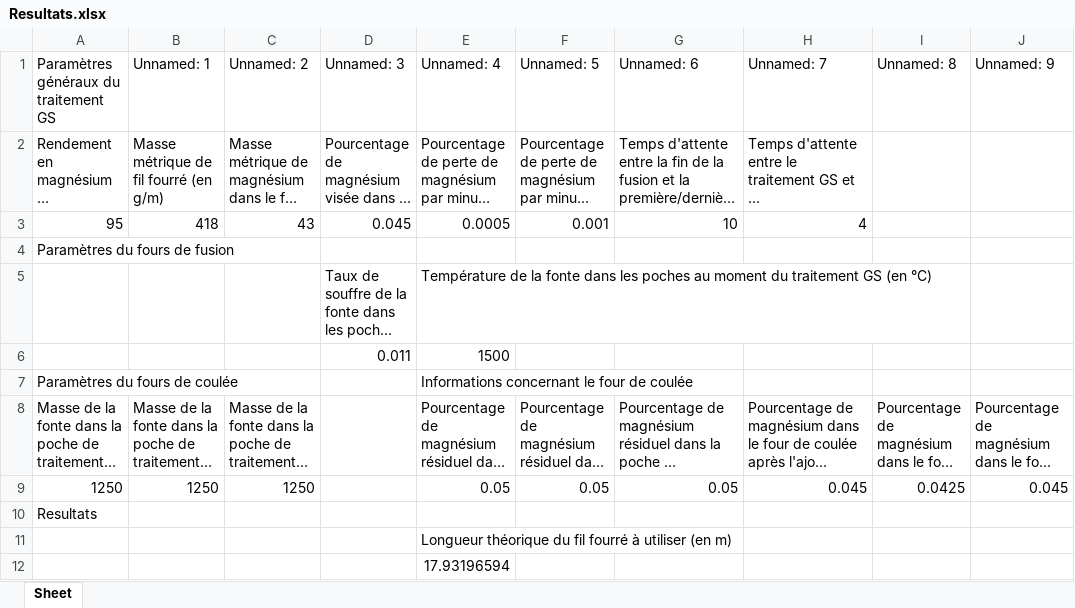
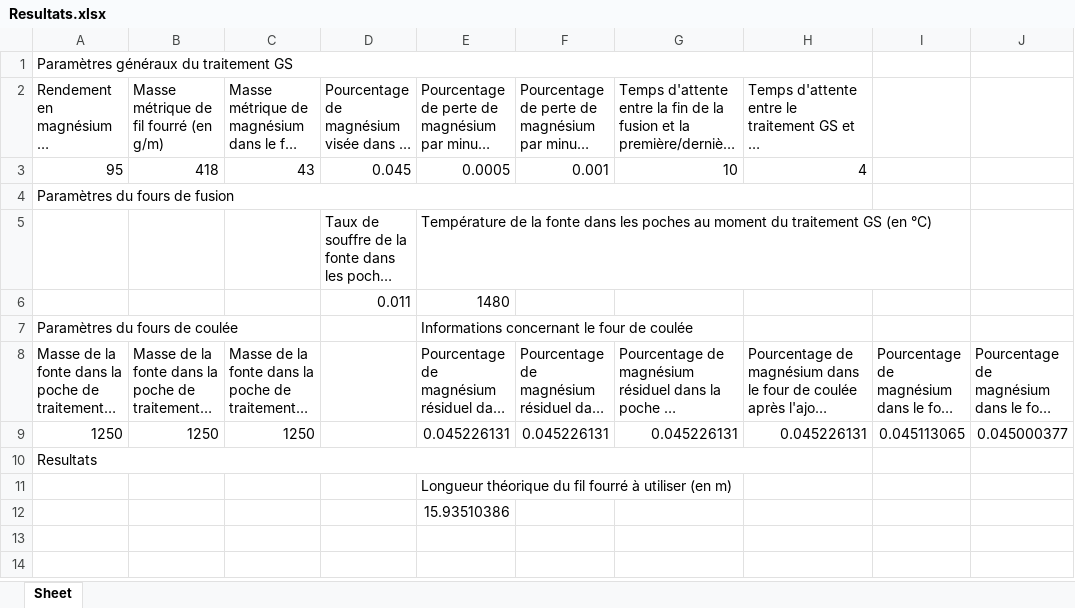
Before and after one commit to jobinhio/projets-data-science, an Excel workbook: projet/Spherodisation/Transitoire/Resultats.xlsx, sheet Sheet, drawn as a sheet; long unchanged cells end in …; values as stored, in another font and other column widths than the file's, no cell formats; removed rows and columns are numbered as before the commit, all else as after; the diff names each change by its address in the sheet, - before the commit and + after, or states it on an @@ line.

```diff
--- a/projet/Spherodisation/Transitoire/Resultats.xlsx (sheet Sheet)
+++ b/projet/Spherodisation/Transitoire/Resultats.xlsx (sheet Sheet)
-row 1: Paramètres généraux du traitement GS | Unnamed: 1 | Unnamed: 2 | Unnamed: 3 | Unnamed: 4 | Unnamed: 5 | Unnamed: 6 | Unnamed: 7 | Unnamed: 8 | Unnamed: 9
+row 1: Paramètres généraux du traitement GS
+A4:H4 merged
-E6: 1500
+E6: 1480
+A7:C7 merged
+E7:G7 merged
-E9: 0.05
+E9: 0.045226131
-F9: 0.05
+F9: 0.045226131
-G9: 0.05
+G9: 0.045226131
-H9: 0.045
+H9: 0.045226131
-I9: 0.0425
+I9: 0.045113065
-J9: 0.045
+J9: 0.045000377
+A10:H10 merged
-E12: 17.93196594
+E12: 15.93510386
```
Also changed, not shown: cell formats, projet/Spherodisation/Etabli/Resultats.xlsx, projet/Spherodisation/Etabli/Sphérodisation.xlsm, 20 other files.
